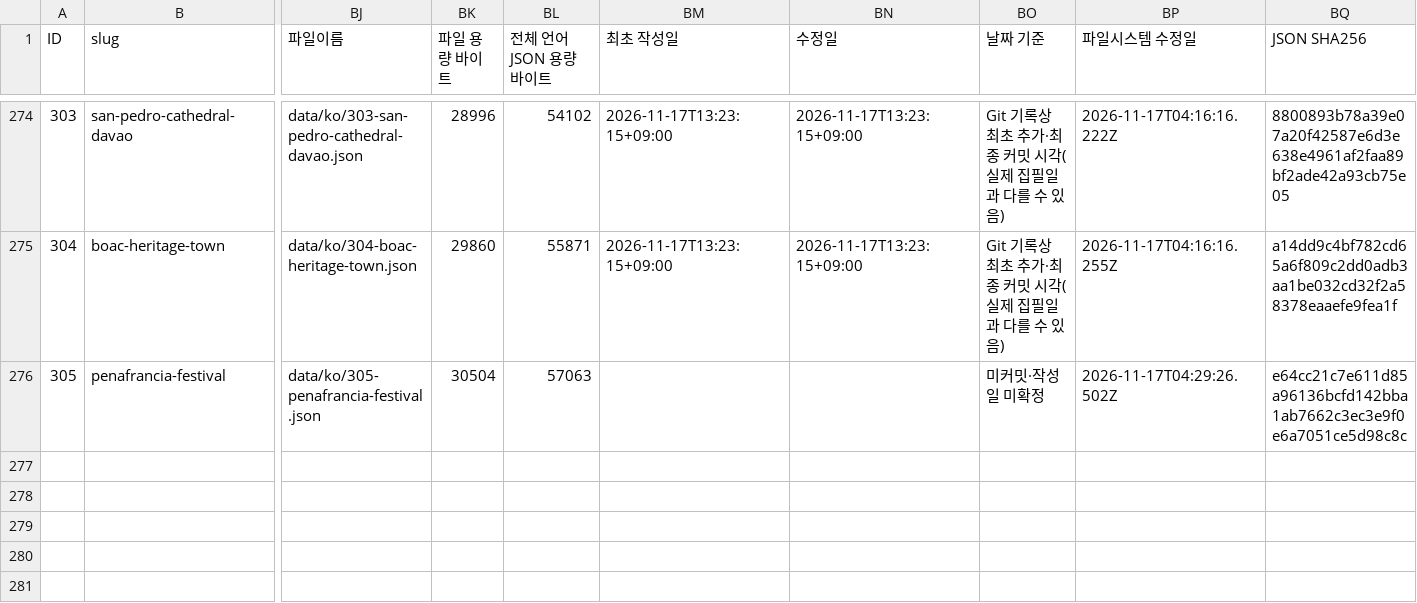
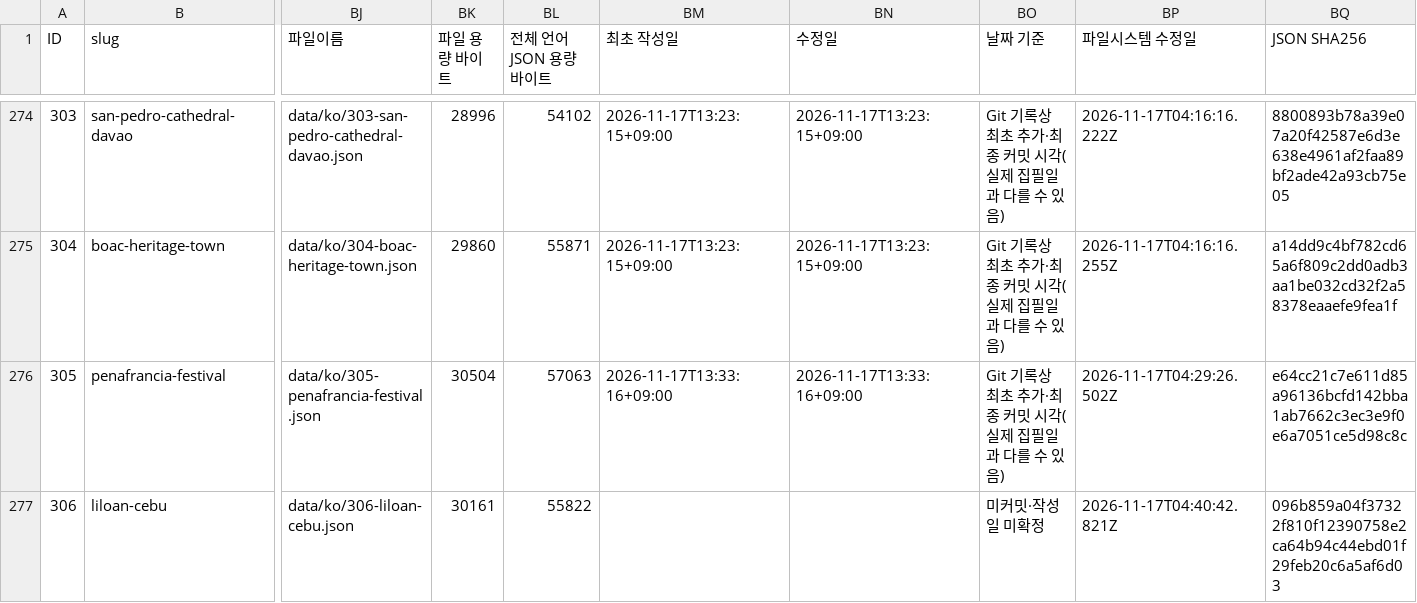
Before and after one commit to thruthesky/ph-travel-api, a CSV file: data.csv, drawn as a sheet; only a part is shown, gaps mark what is left out; rows hold the shown columns only; the diff names each change by its address in the sheet, - before the commit and + after, or states it on an @@ line.

```diff
--- a/data.csv
+++ b/data.csv
-BM276 (최초 작성일): (empty)
+BM276 (최초 작성일): 2026-11-17T13:33:16+09:00
-BN276 (수정일): (empty)
+BN276 (수정일): 2026-11-17T13:33:16+09:00
-BO276 (날짜 기준): 미커밋·작성일 미확정
+BO276 (날짜 기준): Git 기록상 최초 추가·최종 커밋 시각(실제 집필일과 다를 수 있음)
+row 277: 306 | liloan-cebu | data/ko/306-liloan-cebu.json | 30161 | 55822 |  |  | 미커밋·작성일 미확정 | 2026-11-17T04:40:42.821Z | 096b859a04f37322f810f12390758e2ca64b94c44ebd01f29feb20c6a5af6d03
```
Also changed, not shown: work/addition-candidates.csv, work/philgo-registration-audit.csv, 43 other files.
